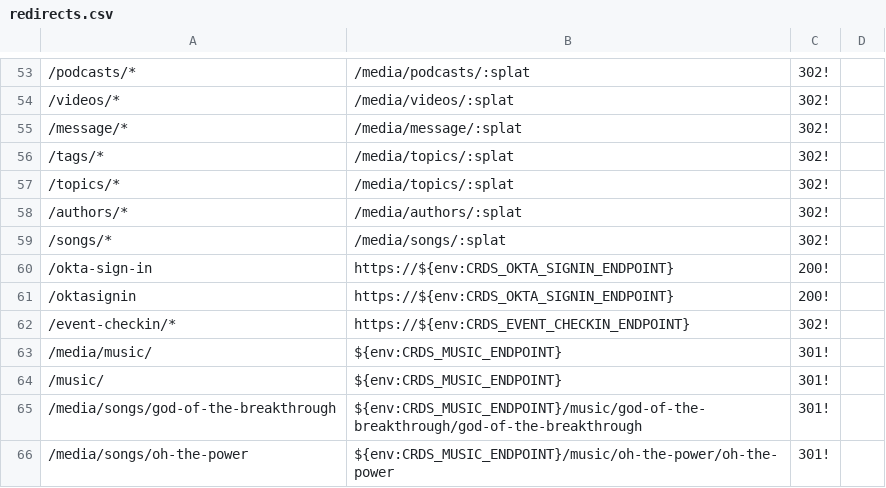
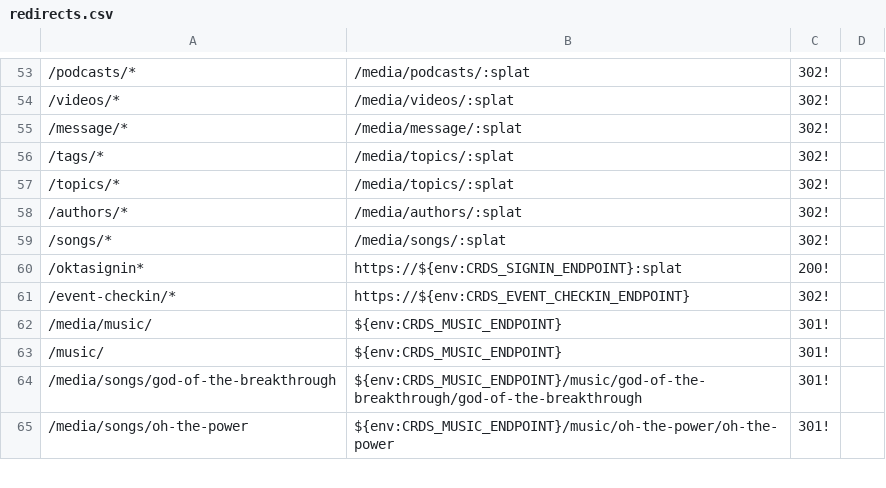
Before and after one commit to crdschurch/crds-net, a CSV file: redirects.csv, drawn as a sheet; only a part is shown, gaps mark what is left out; removed rows and columns are numbered as before the commit, all else as after; the diff names each change by its address in the sheet, - before the commit and + after, or states it on an @@ line.

Commit message:
DE7790 Okta Proxy Update /oktasign proxy route to reflect splat

```diff
--- a/redirects.csv
+++ b/redirects.csv
-row 60: /okta-sign-in | https://${env:CRDS_OKTA_SIGNIN_ENDPOINT} | 200!
-A60: /oktasignin
+A60: /oktasignin*
-B60: https://${env:CRDS_OKTA_SIGNIN_ENDPOINT}
+B60: https://${env:CRDS_SIGNIN_ENDPOINT}:splat
```
